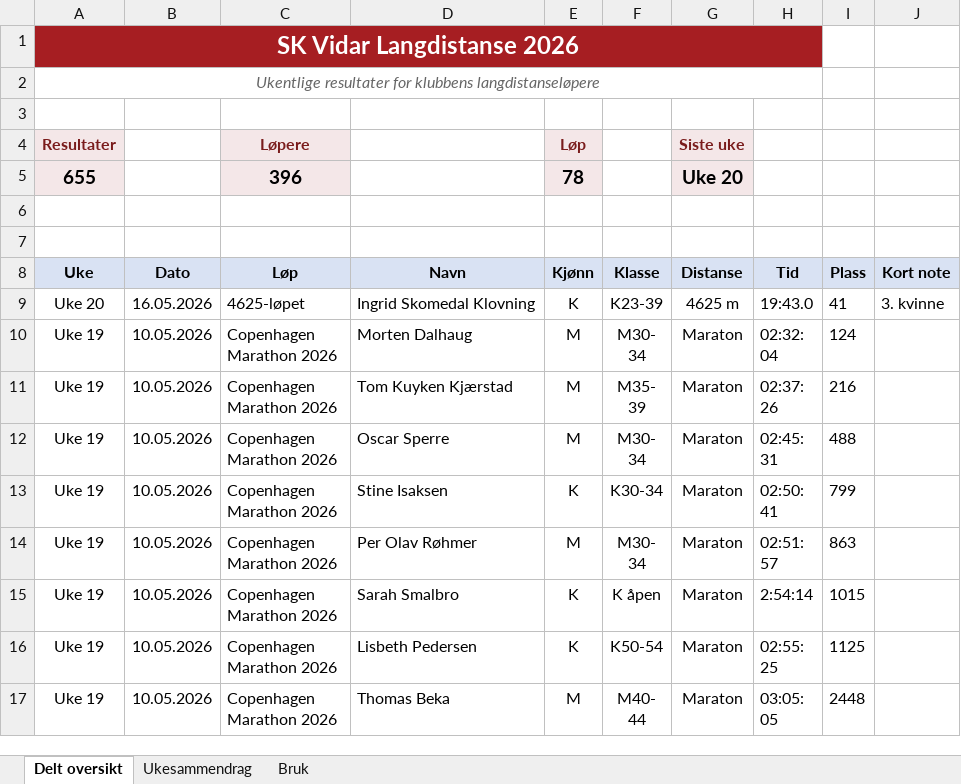
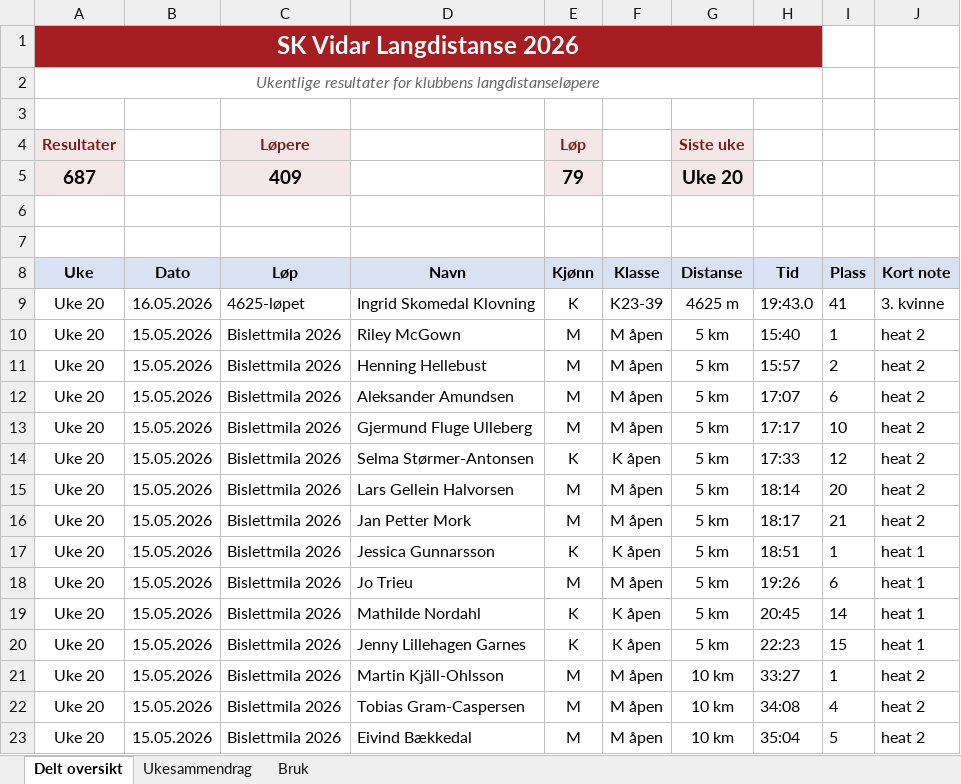
Before and after one commit to gustavByte/sk-vidar-2026-resultater, an Excel workbook: data/delt_oversikt/SK Vidar Langdistanse 2026.xlsx, sheet Delt oversikt, drawn as a sheet; only a part is shown; the shorter side is filled out with more unchanged rows; values as stored, in another font and other column widths than the file's, no borders; table styles not drawn; removed rows and columns are numbered as before the commit, all else as after; the diff covers the shown part only; the diff names each change by its address in the sheet, - before the commit and + after, or states it on an @@ line.

Commit message:
Add Bislettmila results

```diff
--- a/data/delt_oversikt/SK Vidar Langdistanse 2026.xlsx (sheet Delt oversikt)
+++ b/data/delt_oversikt/SK Vidar Langdistanse 2026.xlsx (sheet Delt oversikt)
-row 5: 655 |  | 396 |  | 78 |  | Uke 20
+row 5: 687 |  | 409 |  | 79 |  | Uke 20
+row 10: Uke 20 | 15.05.2026 | Bislettmila 2026 | Riley McGown | M | M åpen | 5 km | 15:40 | 1 | heat 2
+row 11: Uke 20 | 15.05.2026 | Bislettmila 2026 | Henning Hellebust | M | M åpen | 5 km | 15:57 | 2 | heat 2
+row 12: Uke 20 | 15.05.2026 | Bislettmila 2026 | Aleksander Amundsen | M | M åpen | 5 km | 17:07 | 6 | heat 2
+row 13: Uke 20 | 15.05.2026 | Bislettmila 2026 | Gjermund Fluge Ulleberg | M | M åpen | 5 km | 17:17 | 10 | heat 2
+row 14: Uke 20 | 15.05.2026 | Bislettmila 2026 | Selma Størmer-Antonsen | K | K åpen | 5 km | 17:33 | 12 | heat 2
+row 15: Uke 20 | 15.05.2026 | Bislettmila 2026 | Lars Gellein Halvorsen | M | M åpen | 5 km | 18:14 | 20 | heat 2
+row 16: Uke 20 | 15.05.2026 | Bislettmila 2026 | Jan Petter Mork | M | M åpen | 5 km | 18:17 | 21 | heat 2
+row 17: Uke 20 | 15.05.2026 | Bislettmila 2026 | Jessica Gunnarsson | K | K åpen | 5 km | 18:51 | 1 | heat 1
+row 18: Uke 20 | 15.05.2026 | Bislettmila 2026 | Jo Trieu | M | M åpen | 5 km | 19:26 | 6 | heat 1
+row 19: Uke 20 | 15.05.2026 | Bislettmila 2026 | Mathilde Nordahl | K | K åpen | 5 km | 20:45 | 14 | heat 1
+row 20: Uke 20 | 15.05.2026 | Bislettmila 2026 | Jenny Lillehagen Garnes | K | K åpen | 5 km | 22:23 | 15 | heat 1
+row 21: Uke 20 | 15.05.2026 | Bislettmila 2026 | Martin Kjäll-Ohlsson | M | M åpen | 10 km | 33:27 | 1 | heat 2
+row 22: Uke 20 | 15.05.2026 | Bislettmila 2026 | Tobias Gram-Caspersen | M | M åpen | 10 km | 34:08 | 4 | heat 2
+row 23: Uke 20 | 15.05.2026 | Bislettmila 2026 | Eivind Bækkedal | M | M åpen | 10 km | 35:04 | 5 | heat 2
```
Also changed, not shown: 18 added rows elsewhere in this sheet, sheet Ukesammendrag, 1 other file.
